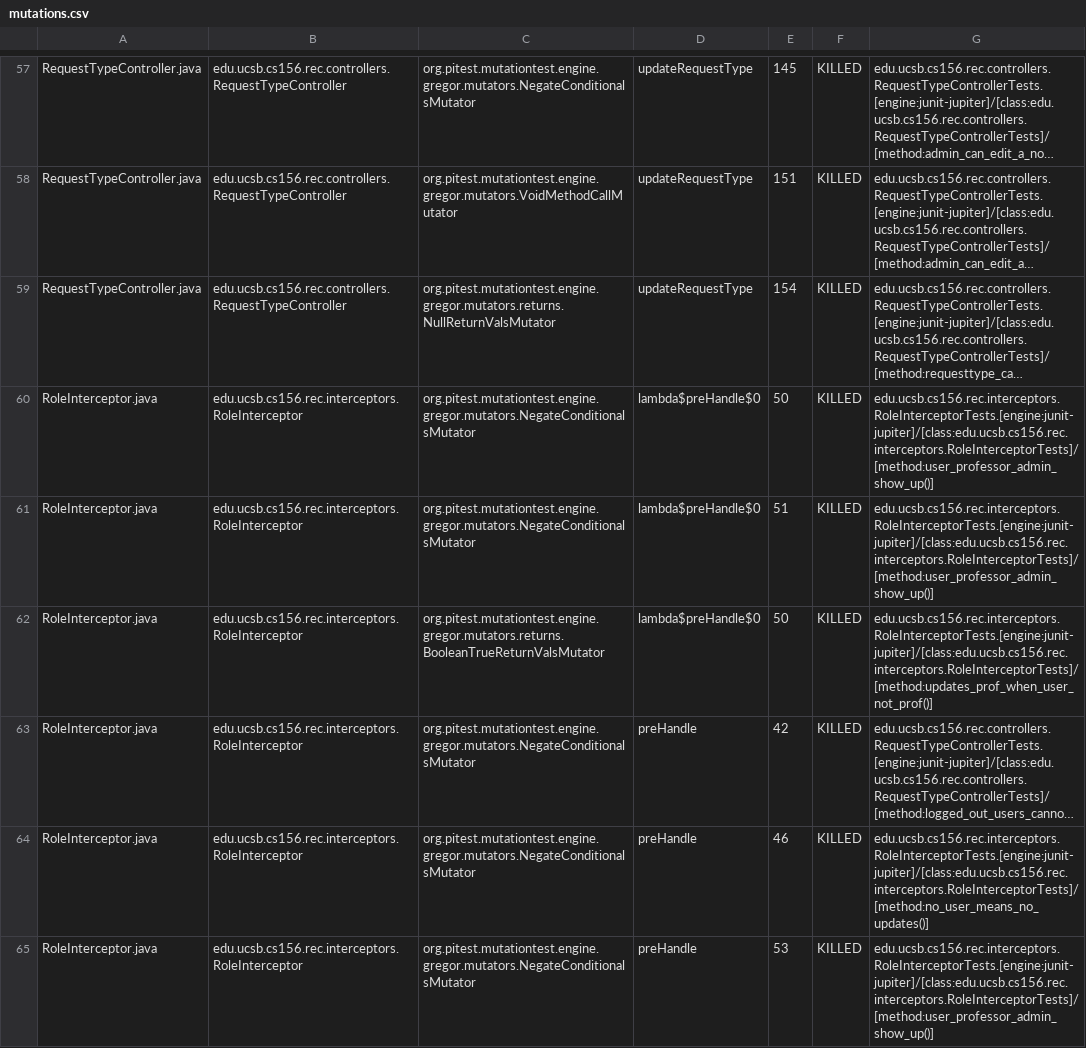
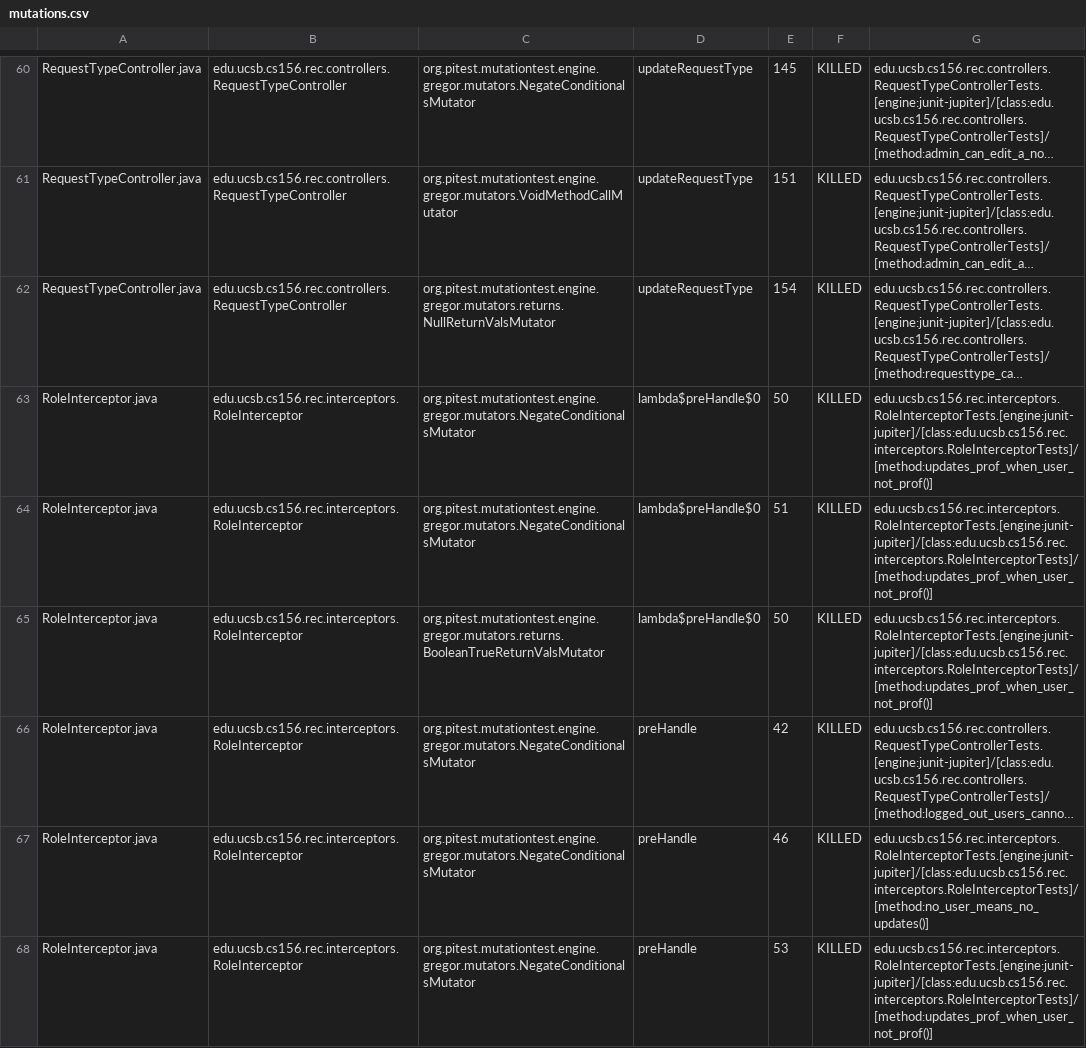
Before and after one commit to ucsb-cs156-s25/proj-rec-s25-13, a CSV file: pitest/mutations.csv, drawn as a sheet; only a part is shown, gaps mark what is left out; long unchanged cells end in …; addresses are those after the commit; the diff covers the shown part only; the diff names each change by its address in the sheet, - before the commit and + after, or states it on an @@ line.

Commit message:
Deploying to gh-pages from @ ucsb-cs156-s25/proj-rec-s25-13@3d40c50f15477222e58d5c9e5dff0b9f9ccfdeb1 🚀

```diff
--- a/pitest/mutations.csv
+++ b/pitest/mutations.csv
-G63:G64: edu.ucsb.cs156.rec.interceptors.RoleInterceptorTests.[engine:junit-jupiter]/[class:edu.ucsb.cs156.rec.interceptors.RoleInterceptorTests]/[method:user_professor_admin_show_up()]
+G63:G64: edu.ucsb.cs156.rec.interceptors.RoleInterceptorTests.[engine:junit-jupiter]/[class:edu.ucsb.cs156.rec.interceptors.RoleInterceptorTests]/[method:updates_prof_when_user_not_prof()]
-G68: edu.ucsb.cs156.rec.interceptors.RoleInterceptorTests.[engine:junit-jupiter]/[class:edu.ucsb.cs156.rec.interceptors.RoleInterceptorTests]/[method:user_professor_admin_show_up()]
+G68: edu.ucsb.cs156.rec.interceptors.RoleInterceptorTests.[engine:junit-jupiter]/[class:edu.ucsb.cs156.rec.interceptors.RoleInterceptorTests]/[method:updates_prof_when_user_not_prof()]
```
Also changed, not shown: 3 added rows and 32 edited cells elsewhere in this file, 13 other files.
